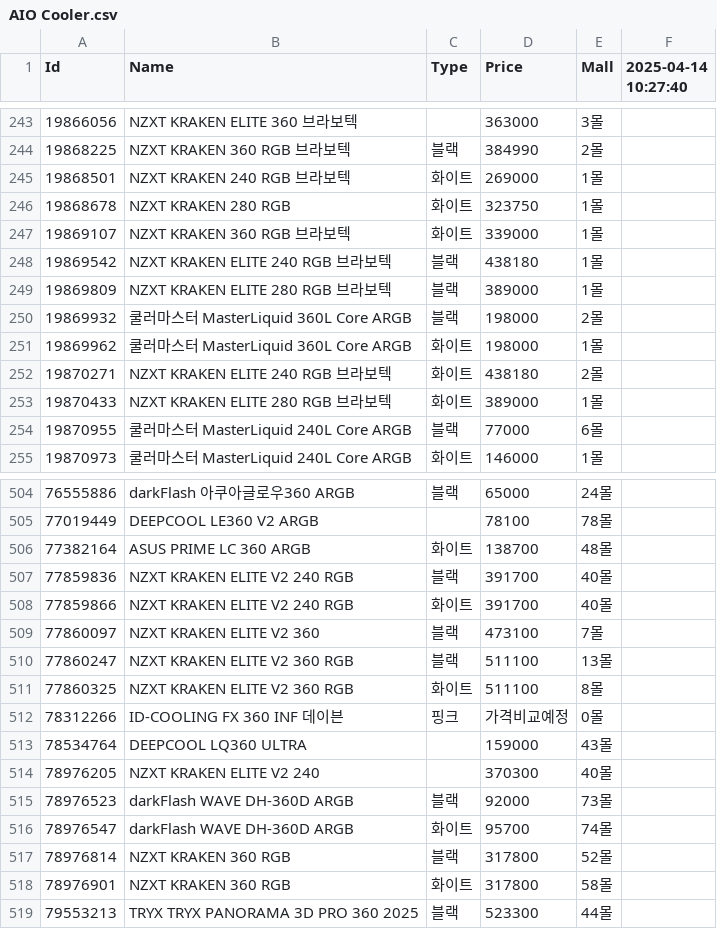
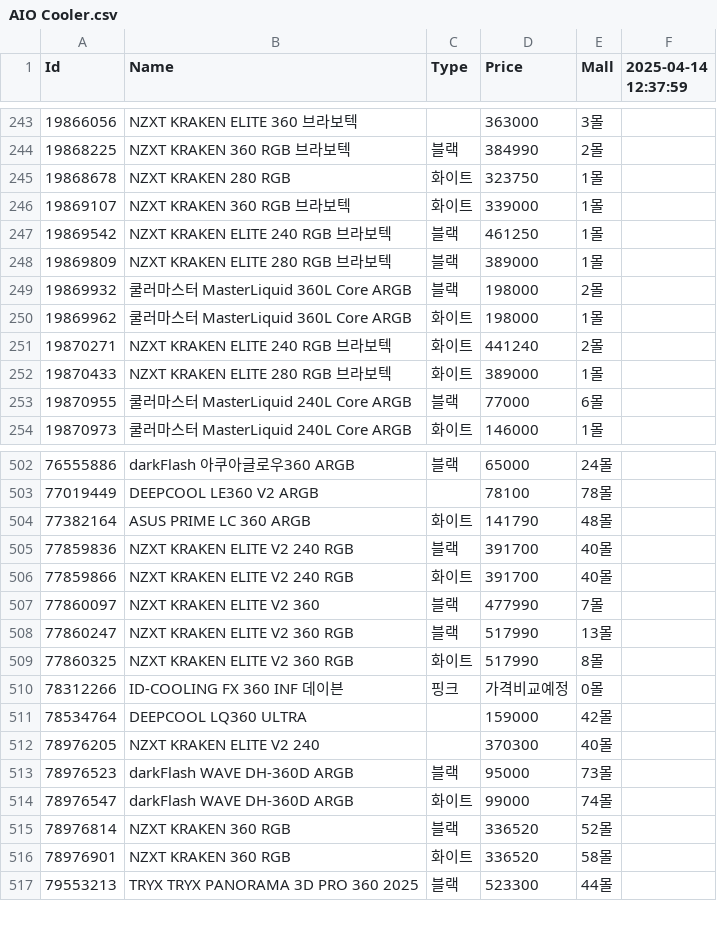
Before and after one commit to SSSSSSSSSSSSSSSSSSSSSSSSSSSSSSSSSSSSSun/Danawa-Crawler, a CSV file: crawl_data/AIO Cooler.csv, drawn as a sheet; only a part is shown, gaps mark what is left out; the diff covers the shown part only.

```diff
--- a/crawl_data/AIO Cooler.csv
+++ b/crawl_data/AIO Cooler.csv
@@ -1 +1 @@
-Id,Name,Type,Price,Mall,2025-04-14 10:27:40
+Id,Name,Type,Price,Mall,2025-04-14 12:37:59
@@ -244,6 +244,5 @@ Id,Name,Type,Price,Mall,2025-04-14 10:27:40
 19868225,NZXT KRAKEN 360 RGB 브라보텍,블랙,384990,2몰,
-19868501,NZXT KRAKEN 240 RGB 브라보텍,화이트,269000,1몰,
 19868678,NZXT KRAKEN 280 RGB,화이트,323750,1몰,
 19869107,NZXT KRAKEN 360 RGB 브라보텍,화이트,339000,1몰,
-19869542,NZXT KRAKEN ELITE 240 RGB 브라보텍,블랙,438180,1몰,
+19869542,NZXT KRAKEN ELITE 240 RGB 브라보텍,블랙,461250,1몰,
 19869809,NZXT KRAKEN ELITE 280 RGB 브라보텍,블랙,389000,1몰,
@@ -251,3 +250,3 @@ Id,Name,Type,Price,Mall,2025-04-14 10:27:40
 19869962,쿨러마스터 MasterLiquid 360L Core ARGB,화이트,198000,1몰,
-19870271,NZXT KRAKEN ELITE 240 RGB 브라보텍,화이트,438180,2몰,
+19870271,NZXT KRAKEN ELITE 240 RGB 브라보텍,화이트,441240,2몰,
 19870433,NZXT KRAKEN ELITE 280 RGB 브라보텍,화이트,389000,1몰,
@@ -505,15 +503,15 @@ Id,Name,Type,Price,Mall,2025-04-14 10:27:40
 77019449,DEEPCOOL LE360 V2 ARGB,,78100,78몰,
-77382164,ASUS PRIME LC 360 ARGB,화이트,138700,48몰,
+77382164,ASUS PRIME LC 360 ARGB,화이트,141790,48몰,
 77859836,NZXT KRAKEN ELITE V2 240 RGB,블랙,391700,40몰,
 77859866,NZXT KRAKEN ELITE V2 240 RGB,화이트,391700,40몰,
-77860097,NZXT KRAKEN ELITE V2 360,블랙,473100,7몰,
-77860247,NZXT KRAKEN ELITE V2 360 RGB,블랙,511100,13몰,
-77860325,NZXT KRAKEN ELITE V2 360 RGB,화이트,511100,8몰,
+77860097,NZXT KRAKEN ELITE V2 360,블랙,477990,7몰,
+77860247,NZXT KRAKEN ELITE V2 360 RGB,블랙,517990,13몰,
+77860325,NZXT KRAKEN ELITE V2 360 RGB,화이트,517990,8몰,
 78312266,ID-COOLING FX 360 INF 데이븐,핑크,가격비교예정,0몰,
-78534764,DEEPCOOL LQ360 ULTRA,,159000,43몰,
+78534764,DEEPCOOL LQ360 ULTRA,,159000,42몰,
 78976205,NZXT KRAKEN ELITE V2 240,,370300,40몰,
-78976523,darkFlash WAVE DH-360D ARGB,블랙,92000,73몰,
-78976547,darkFlash WAVE DH-360D ARGB,화이트,95700,74몰,
-78976814,NZXT KRAKEN 360 RGB,블랙,317800,52몰,
-78976901,NZXT KRAKEN 360 RGB,화이트,317800,58몰,
+78976523,darkFlash WAVE DH-360D ARGB,블랙,95000,73몰,
+78976547,darkFlash WAVE DH-360D ARGB,화이트,99000,74몰,
+78976814,NZXT KRAKEN 360 RGB,블랙,336520,52몰,
+78976901,NZXT KRAKEN 360 RGB,화이트,336520,58몰,
 79553213,TRYX TRYX PANORAMA 3D PRO 360 2025,블랙,523300,44몰,
```
Also changed, not shown: 1 removed row and 40 edited cells elsewhere in this file, crawl_data/Air Cooler.csv, crawl_data/HDD.csv, 7 other files.
